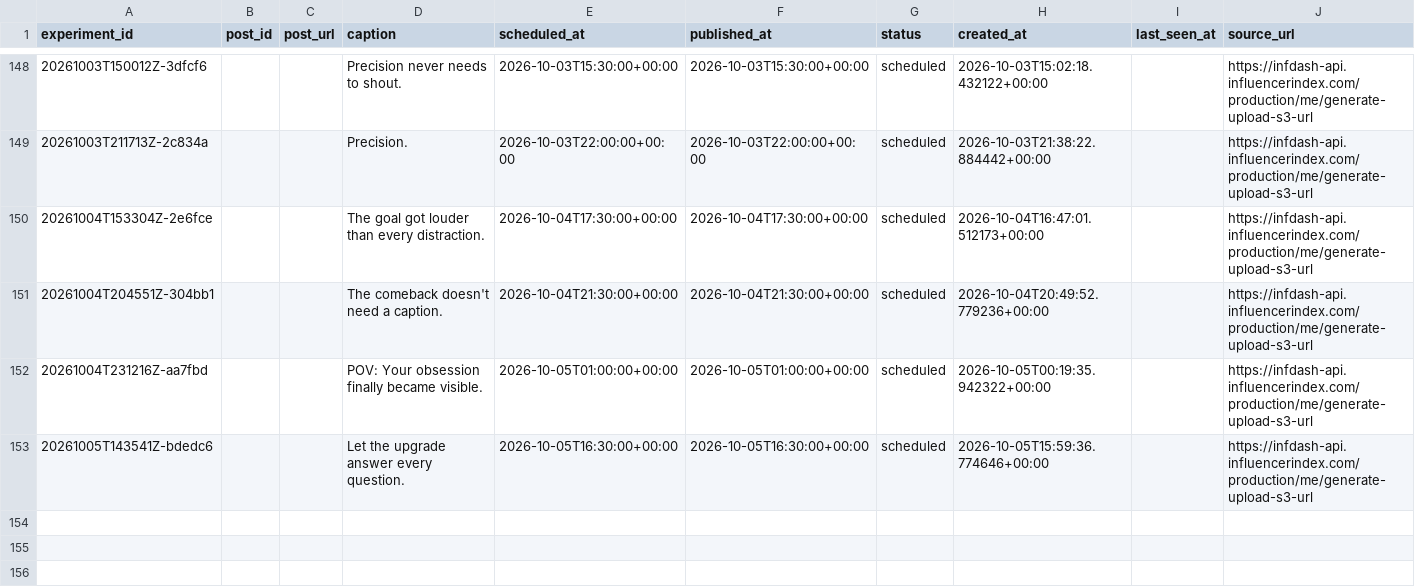
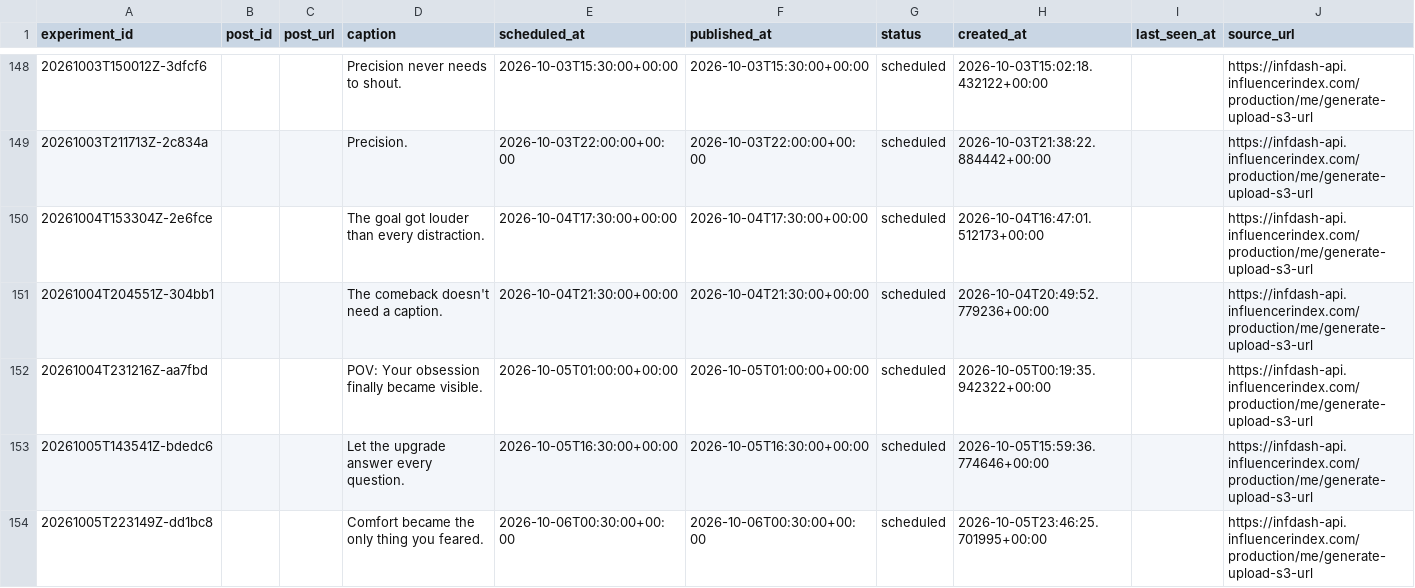
Before and after one commit to Wahb-tech/video-pipeline, a CSV file: data/published_posts.csv, drawn as a sheet; only a part is shown, gaps mark what is left out.

```diff
--- a/data/published_posts.csv
+++ b/data/published_posts.csv
@@ -153 +153,2 @@ experiment_id,post_id,post_url,caption,scheduled_at,published_at,status,created_
 20261005T143541Z-bdedc6,,,Let the upgrade answer every question.,2026-10-05T16:30:00+00:00,2026-10-05T16:30:00+00:00,scheduled,2026-10-05T15:59:36.774646+00:00,,https://infdash-api.influencerindex.com/production/me/generate-upload-s3-url
+20261005T223149Z-dd1bc8,,,Comfort became the only thing you feared.,2026-10-06T00:30:00+00:00,2026-10-06T00:30:00+00:00,scheduled,2026-10-05T23:46:25.701995+00:00,,https://infdash-api.influencerindex.com/production/me/generate-upload-s3-url
```
